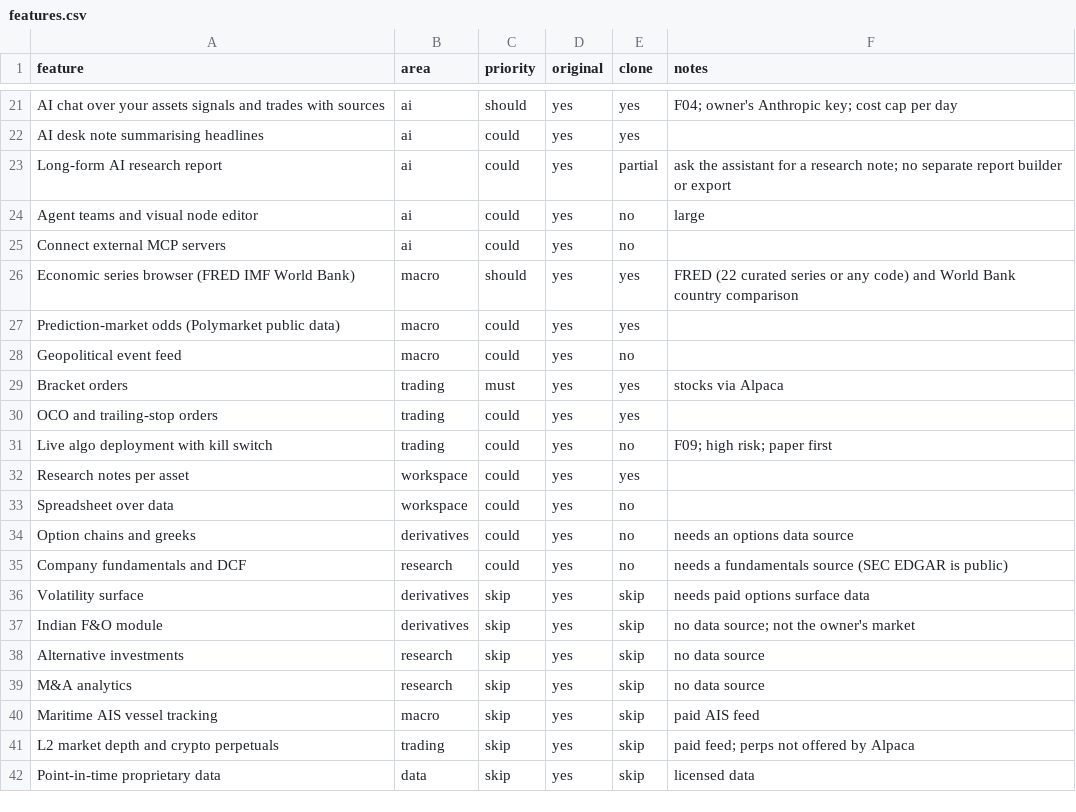
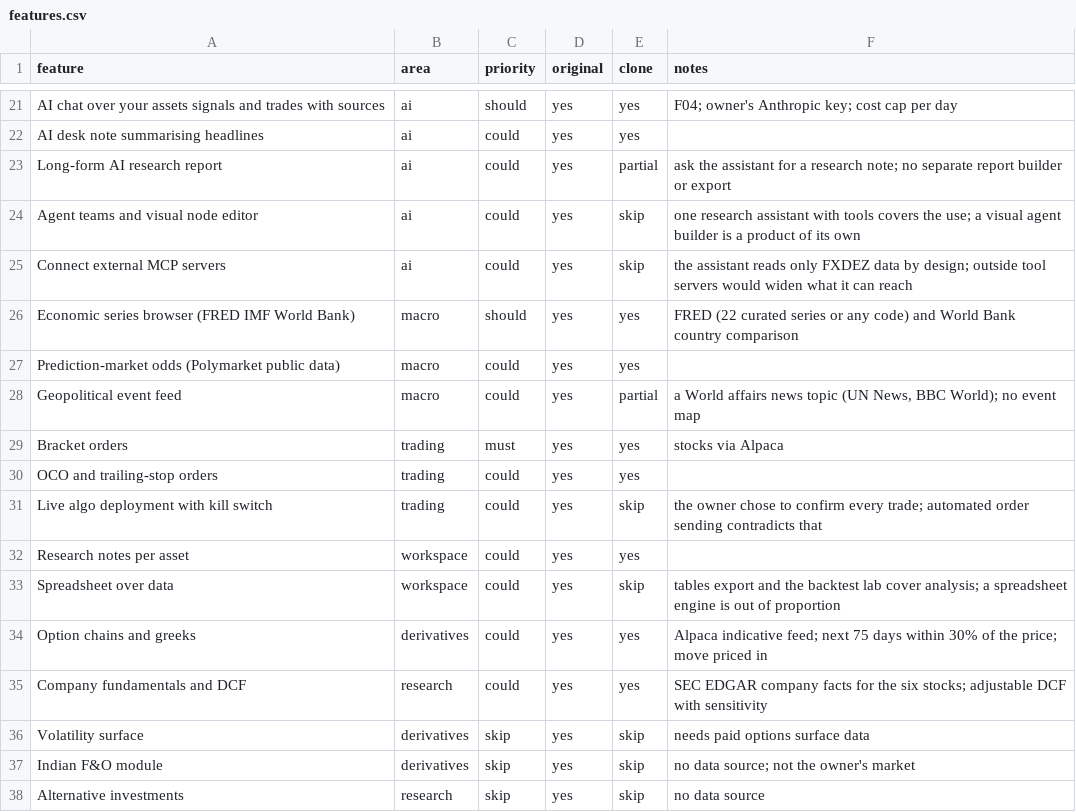
Before and after one commit to Dezmortual/Claude-, a CSV file: replica/fincept/features.csv, drawn as a sheet; only a part is shown, gaps mark what is left out; the shorter side is filled out with more unchanged rows.

```diff
--- a/replica/fincept/features.csv
+++ b/replica/fincept/features.csv
@@ -23,14 +23,14 @@ AI desk note summarising headlines,ai,could,yes,yes,
 Long-form AI research report,ai,could,yes,partial,ask the assistant for a research note; no separate report builder or export
-Agent teams and visual node editor,ai,could,yes,no,large
-Connect external MCP servers,ai,could,yes,no,
+Agent teams and visual node editor,ai,could,yes,skip,one research assistant with tools covers the use; a visual agent builder is a product of its own
+Connect external MCP servers,ai,could,yes,skip,the assistant reads only FXDEZ data by design; outside tool servers would widen what it can reach
 Economic series browser (FRED IMF World Bank),macro,should,yes,yes,FRED (22 curated series or any code) and World Bank country comparison
 Prediction-market odds (Polymarket public data),macro,could,yes,yes,
-Geopolitical event feed,macro,could,yes,no,
+Geopolitical event feed,macro,could,yes,partial,"a World affairs news topic (UN News, BBC World); no event map"
 Bracket orders,trading,must,yes,yes,stocks via Alpaca
 OCO and trailing-stop orders,trading,could,yes,yes,
-Live algo deployment with kill switch,trading,could,yes,no,F09; high risk; paper first
+Live algo deployment with kill switch,trading,could,yes,skip,the owner chose to confirm every trade; automated order sending contradicts that
 Research notes per asset,workspace,could,yes,yes,
-Spreadsheet over data,workspace,could,yes,no,
-Option chains and greeks,derivatives,could,yes,no,needs an options data source
-Company fundamentals and DCF,research,could,yes,no,needs a fundamentals source (SEC EDGAR is public)
+Spreadsheet over data,workspace,could,yes,skip,tables export and the backtest lab cover analysis; a spreadsheet engine is out of proportion
+Option chains and greeks,derivatives,could,yes,yes,Alpaca indicative feed; next 75 days within 30% of the price; move priced in
+Company fundamentals and DCF,research,could,yes,yes,SEC EDGAR company facts for the six stocks; adjustable DCF with sensitivity
 Volatility surface,derivatives,skip,yes,skip,needs paid options surface data
```
Also changed, not shown: 19 other files.
